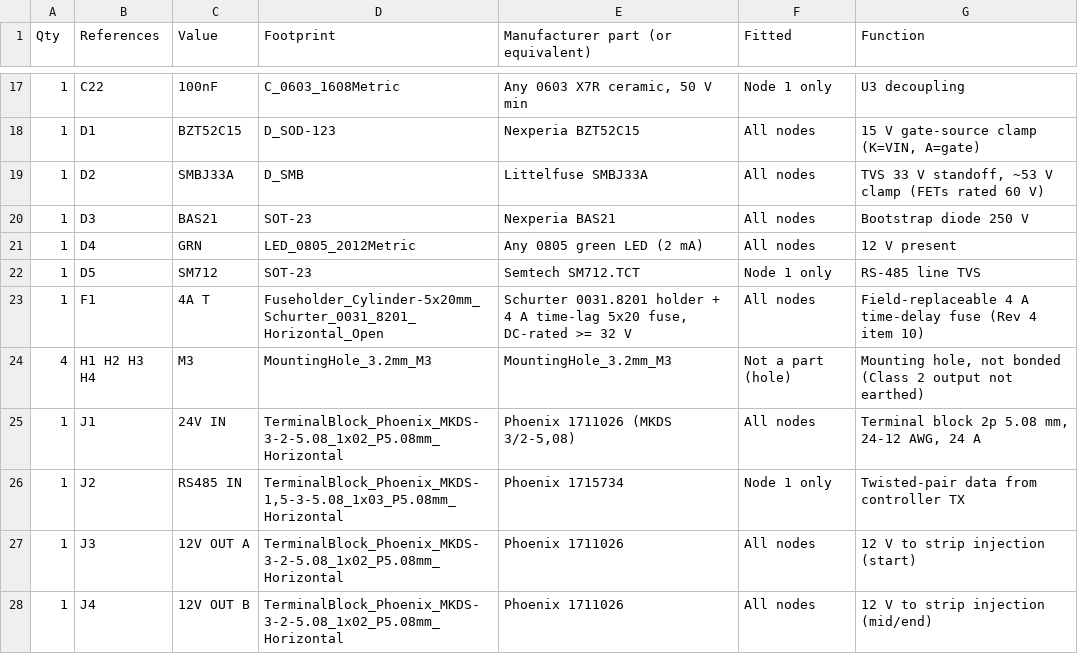
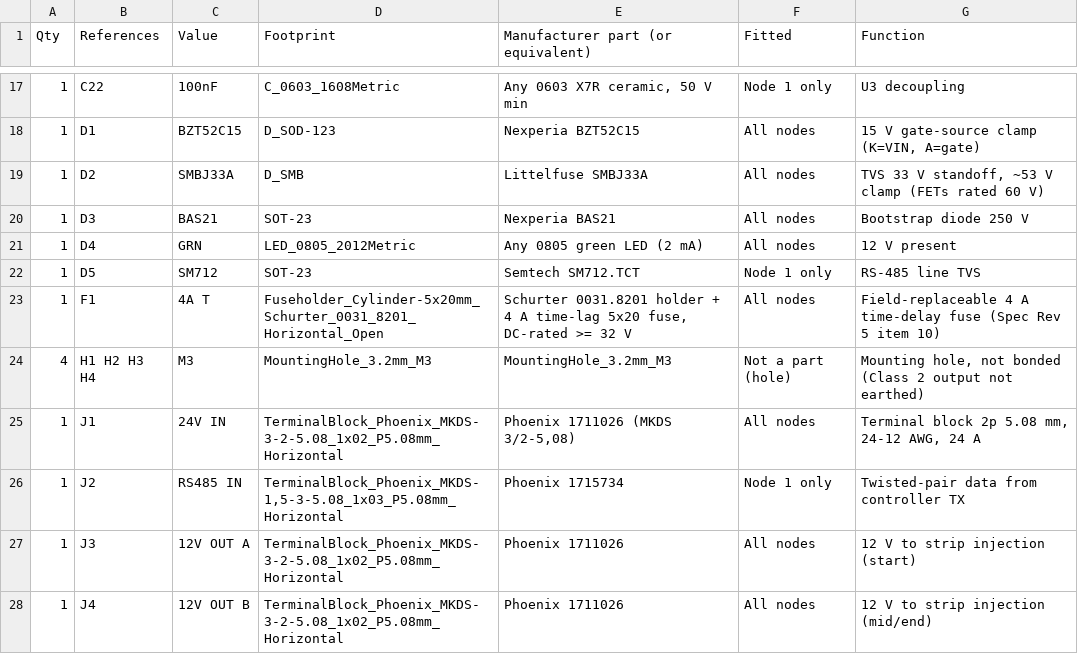
Before and after one commit to uzquianohernan02-svg/snb-1-segment-node-board, a CSV file: pcb/kicad/snb_bom.csv, drawn as a sheet; only a part is shown, gaps mark what is left out.

```diff
--- a/pcb/kicad/snb_bom.csv
+++ b/pcb/kicad/snb_bom.csv
@@ -22,3 +22,3 @@ Qty,References,Value,Footprint,Manufacturer part (or equivalent),Fitted,Function
 1,D5,SM712,SOT-23,Semtech SM712.TCT,Node 1 only,RS-485 line TVS
-1,F1,4A T,Fuseholder_Cylinder-5x20mm_Schurter_0031_8201_Horizontal_Open,"Schurter 0031.8201 holder + 4 A time-lag 5x20 fuse, DC-rated >= 32 V",All nodes,Field-replaceable 4 A time-delay fuse (Rev 4 item 10)
+1,F1,4A T,Fuseholder_Cylinder-5x20mm_Schurter_0031_8201_Horizontal_Open,"Schurter 0031.8201 holder + 4 A time-lag 5x20 fuse, DC-rated >= 32 V",All nodes,Field-replaceable 4 A time-delay fuse (Spec Rev 5 item 10)
 4,H1 H2 H3 H4,M3,MountingHole_3.2mm_M3,MountingHole_3.2mm_M3,Not a part (hole),"Mounting hole, not bonded (Class 2 output not earthed)"
```
Also changed, not shown: 26 other files.
